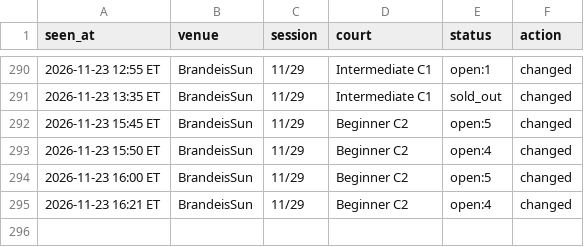
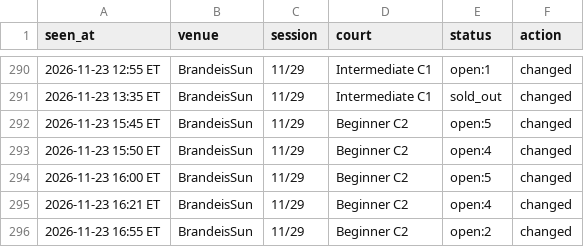
Before and after one commit to MerlinMan5/nyc-urban-vb, a CSV file: sightings.csv, drawn as a sheet; only a part is shown, gaps mark what is left out.

```diff
--- a/sightings.csv
+++ b/sightings.csv
@@ -295 +295,2 @@ seen_at,venue,session,court,status,action
 2026-11-23 16:21 ET,BrandeisSun,11/29,Beginner C2,open:4,changed
+2026-11-23 16:55 ET,BrandeisSun,11/29,Beginner C2,open:2,changed
```
Also changed, not shown: 1 other file.
